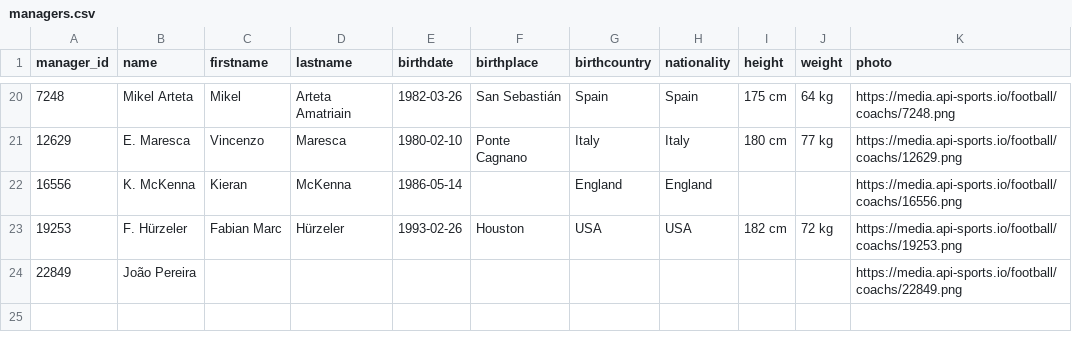
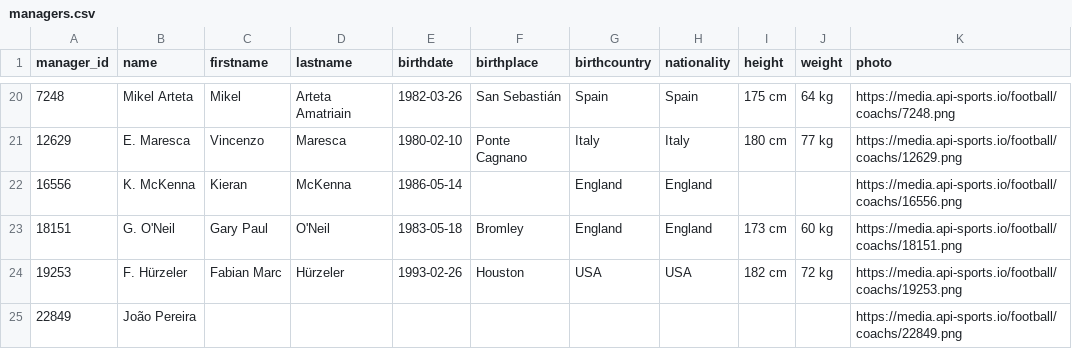
Before and after one commit to SebWae/football-api-data, a CSV file: data/managers.csv, drawn as a sheet; only a part is shown, gaps mark what is left out.

Commit message:
registered fixture 1208132

```diff
--- a/data/managers.csv
+++ b/data/managers.csv
@@ -22,2 +22,3 @@ manager_id,name,firstname,lastname,birthdate,birthplace,birthcountry,nationality
 16556,K. McKenna,Kieran,McKenna,1986-05-14,,England,England,,,https://media.api-sports.io/football/coachs/16556.png
+18151,G. O'Neil,Gary Paul,O'Neil,1983-05-18,Bromley,England,England,173 cm,60 kg,https://media.api-sports.io/football/coachs/18151.png
 19253,F. Hürzeler,Fabian Marc,Hürzeler,1993-02-26,Houston,USA,USA,182 cm,72 kg,https://media.api-sports.io/football/coachs/19253.png
```
